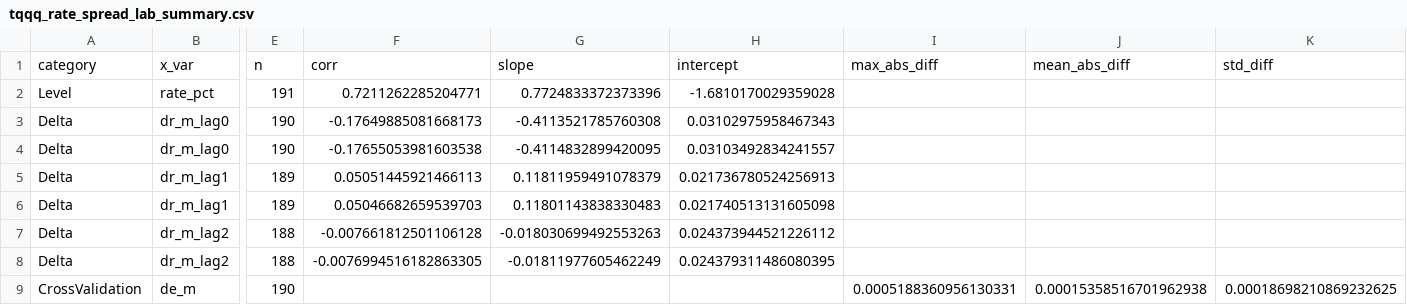
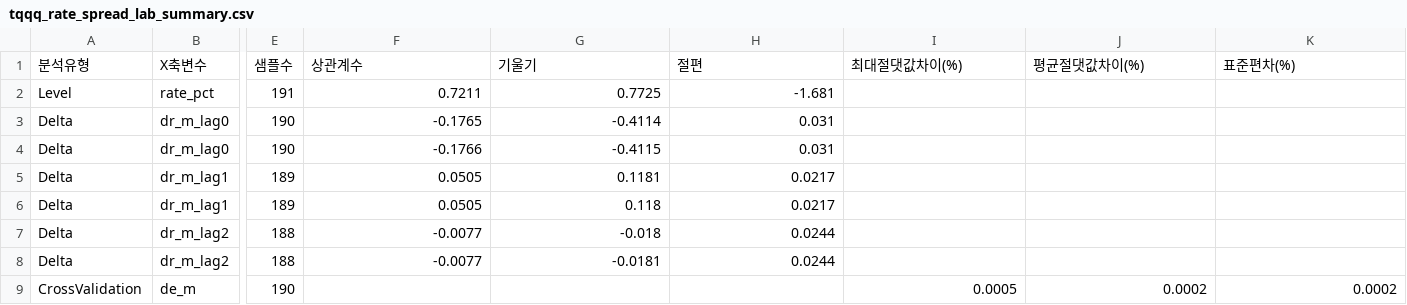
Before and after one commit to ingbeen/quant, a CSV file: storage/results/tqqq_rate_spread_lab_summary.csv, drawn as a sheet; only a part is shown, gaps mark what is left out; removed rows and columns are numbered as before the commit, all else as after; rows hold the shown columns only; the diff names each change by its address in the sheet, - before the commit and + after, or states it on an @@ line.

Commit message:
TQQQ시뮬레이션 / Rate Spread Lab CSV 개선 (소수점 라운딩 4자리 및 한글 컬럼명)

```diff
--- a/storage/results/tqqq_rate_spread_lab_summary.csv
+++ b/storage/results/tqqq_rate_spread_lab_summary.csv
-row 1: category | x_var | n | corr | slope | intercept | max_abs_diff | mean_abs_diff | std_diff
+row 1: 분석유형 | X축변수 | 샘플수 | 상관계수 | 기울기 | 절편 | 최대절댓값차이(%) | 평균절댓값차이(%) | 표준편차(%)
-F2: 0.7211262285204771
+F2: 0.7211
-G2: 0.7724833372373396
+G2: 0.7725
-H2: -1.6810170029359028
+H2: -1.681
-F3: -0.17649885081668173
+F3: -0.1765
-G3: -0.4113521785760308
+G3: -0.4114
-H3: 0.03102975958467343
+H3: 0.031
-F4: -0.17655053981603538
+F4: -0.1766
-G4: -0.4114832899420095
+G4: -0.4115
-H4: 0.03103492834241557
+H4: 0.031
-F5: 0.05051445921466113
+F5: 0.0505
-G5: 0.11811959491078379
+G5: 0.1181
-H5: 0.021736780524256913
+H5: 0.0217
-F6: 0.05046682659539703
+F6: 0.0505
-G6: 0.11801143838330483
+G6: 0.118
-H6: 0.021740513131605098
+H6: 0.0217
-F7: -0.007661812501106128
+F7: -0.0077
-G7: -0.018030699492553263
+G7: -0.018
-H7: 0.024373944521226112
+H7: 0.0244
-F8: -0.0076994516182863305
+F8: -0.0077
-G8: -0.01811977605462249
+G8: -0.0181
-H8: 0.024379311486080395
+H8: 0.0244
-I9: 0.0005188360956130331
+I9: 0.0005
-J9: 0.00015358516701962938
+J9: 0.0002
-K9: 0.00018698210869232625
+K9: 0.0002
```
Also changed, not shown: 6 other files.
